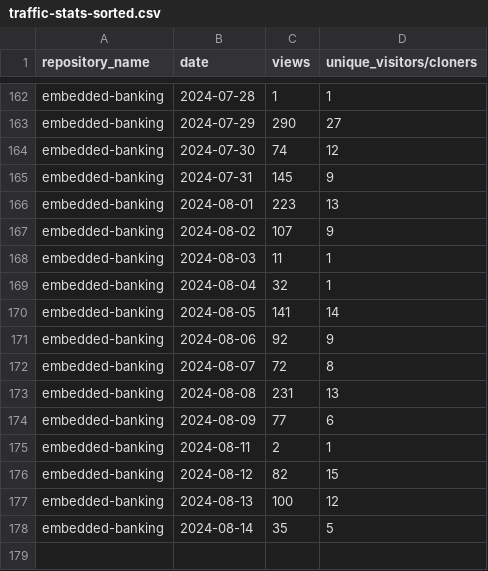
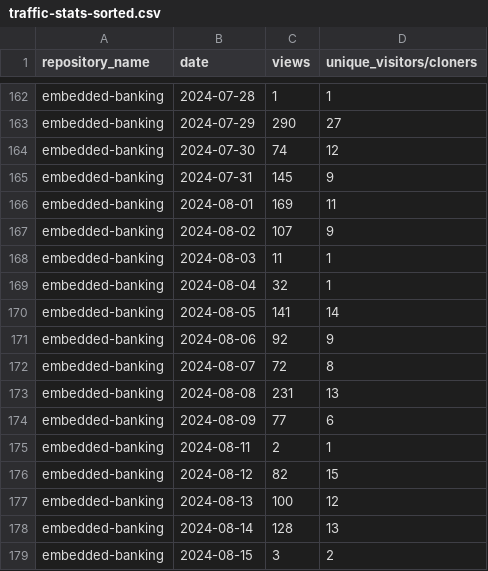
Before and after one commit to jpmorgan-payments/embedded-banking, a CSV file: metrics/traffic-stats-sorted.csv, drawn as a sheet; only a part is shown, gaps mark what is left out.

```diff
--- a/metrics/traffic-stats-sorted.csv
+++ b/metrics/traffic-stats-sorted.csv
@@ -165,3 +165,3 @@ embedded-banking,2024-07-30,74,12
 embedded-banking,2024-07-31,145,9
-embedded-banking,2024-08-01,223,13
+embedded-banking,2024-08-01,169,11
 embedded-banking,2024-08-02,107,9
@@ -177,2 +177,3 @@ embedded-banking,2024-08-12,82,15
 embedded-banking,2024-08-13,100,12
-embedded-banking,2024-08-14,35,5
+embedded-banking,2024-08-14,128,13
+embedded-banking,2024-08-15,3,2
```
Also changed, not shown: metrics/clone-stats-sorted.csv, metrics/clone-stats.csv, 3 other files.
